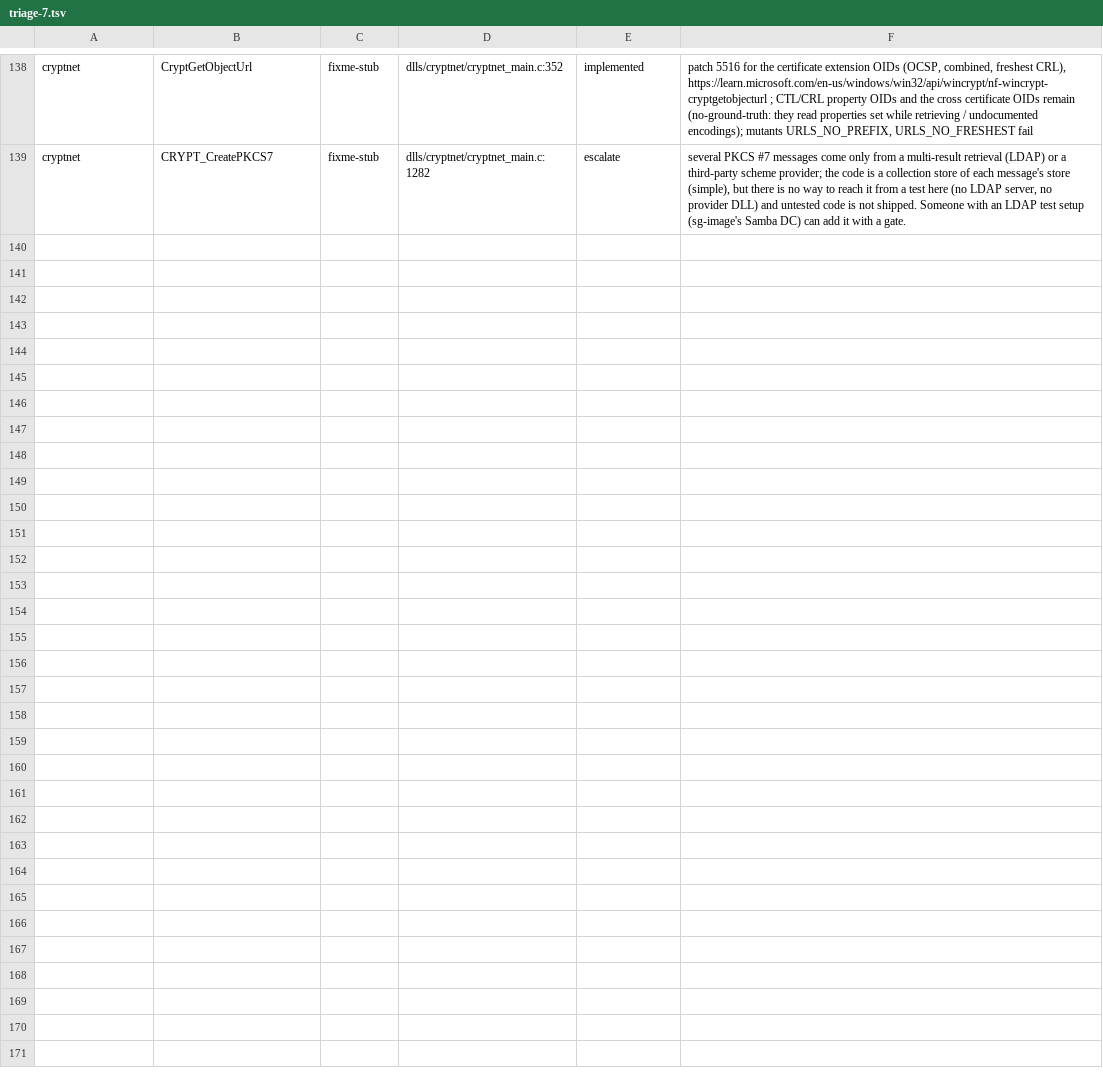
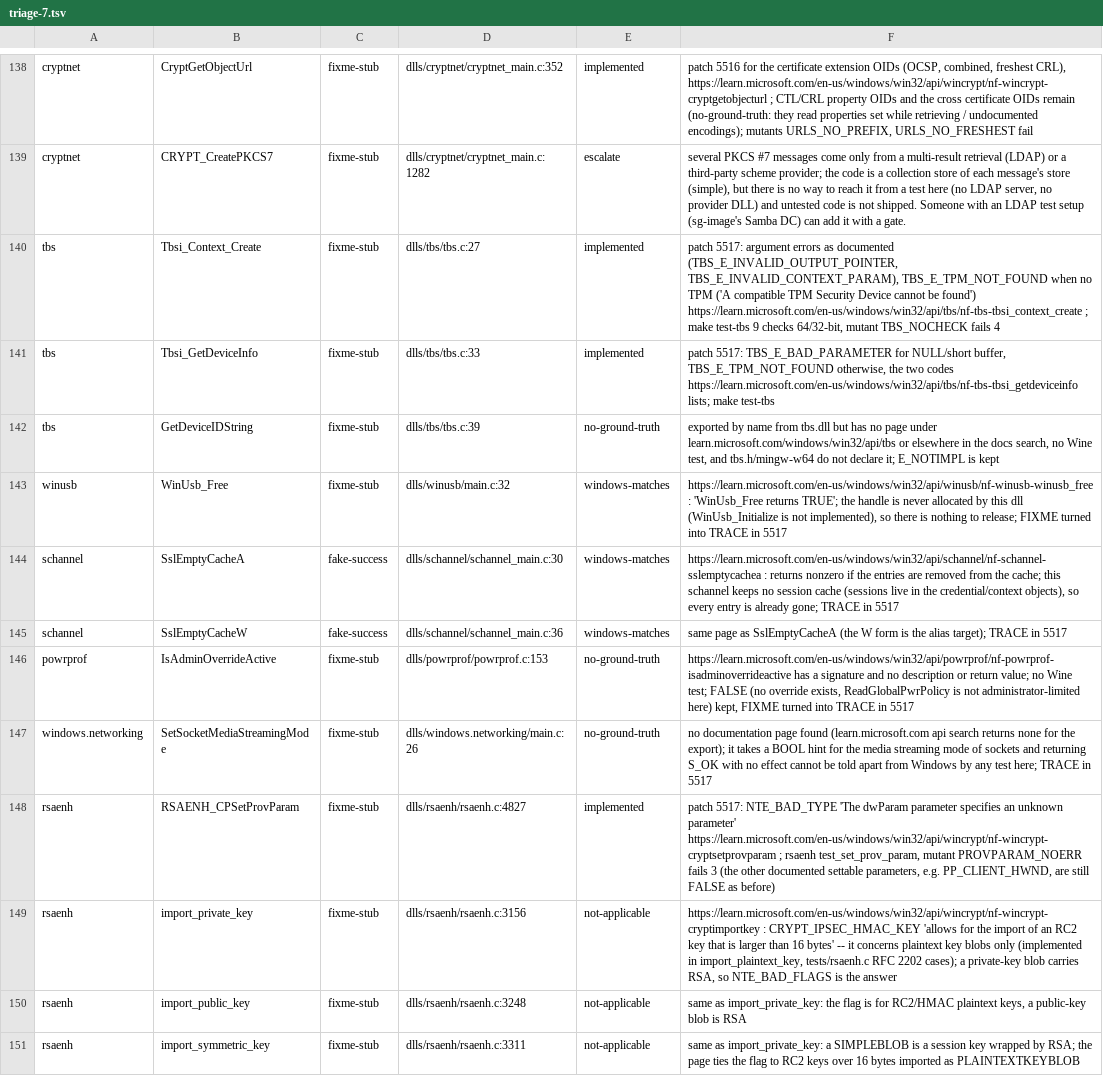
Before and after one commit to Stained-Glass-OS/wine-sg, a TSV file: docs/stubs/triage-7.tsv, drawn as a sheet; only a part is shown, gaps mark what is left out.

```diff
--- a/docs/stubs/triage-7.tsv
+++ b/docs/stubs/triage-7.tsv
@@ -139 +139,13 @@ cryptnet	CryptGetObjectUrl	fixme-stub	dlls/cryptnet/cryptnet_main.c:352	implemen
 cryptnet	CRYPT_CreatePKCS7	fixme-stub	dlls/cryptnet/cryptnet_main.c:1282	escalate	several PKCS #7 messages come only from a multi-result retrieval (LDAP) or a third-party scheme provider; the code is a collection store of each message's store (simple), but there is no way to reach it from a test here (no LDAP server, no provider DLL) and untested code is not shipped. Someone with an LDAP test setup (sg-image's Samba DC) can add it with a gate.
+tbs	Tbsi_Context_Create	fixme-stub	dlls/tbs/tbs.c:27	implemented	patch 5517: argument errors as documented (TBS_E_INVALID_OUTPUT_POINTER, TBS_E_INVALID_CONTEXT_PARAM), TBS_E_TPM_NOT_FOUND when no TPM ('A compatible TPM Security Device cannot be found') https://learn.microsoft.com/en-us/windows/win32/api/tbs/nf-tbs-tbsi_context_create ; make test-tbs 9 checks 64/32-bit, mutant TBS_NOCHECK fails 4
+tbs	Tbsi_GetDeviceInfo	fixme-stub	dlls/tbs/tbs.c:33	implemented	patch 5517: TBS_E_BAD_PARAMETER for NULL/short buffer, TBS_E_TPM_NOT_FOUND otherwise, the two codes https://learn.microsoft.com/en-us/windows/win32/api/tbs/nf-tbs-tbsi_getdeviceinfo lists; make test-tbs
+tbs	GetDeviceIDString	fixme-stub	dlls/tbs/tbs.c:39	no-ground-truth	exported by name from tbs.dll but has no page under learn.microsoft.com/windows/win32/api/tbs or elsewhere in the docs search, no Wine test, and tbs.h/mingw-w64 do not declare it; E_NOTIMPL is kept
+winusb	WinUsb_Free	fixme-stub	dlls/winusb/main.c:32	windows-matches	https://learn.microsoft.com/en-us/windows/win32/api/winusb/nf-winusb-winusb_free : 'WinUsb_Free returns TRUE'; the handle is never allocated by this dll (WinUsb_Initialize is not implemented), so there is nothing to release; FIXME turned into TRACE in 5517
+schannel	SslEmptyCacheA	fake-success	dlls/schannel/schannel_main.c:30	windows-matches	https://learn.microsoft.com/en-us/windows/win32/api/schannel/nf-schannel-sslemptycachea : returns nonzero if the entries are removed from the cache; this schannel keeps no session cache (sessions live in the credential/context objects), so every entry is already gone; TRACE in 5517
+schannel	SslEmptyCacheW	fake-success	dlls/schannel/schannel_main.c:36	windows-matches	same page as SslEmptyCacheA (the W form is the alias target); TRACE in 5517
+powrprof	IsAdminOverrideActive	fixme-stub	dlls/powrprof/powrprof.c:153	no-ground-truth	https://learn.microsoft.com/en-us/windows/win32/api/powrprof/nf-powrprof-isadminoverrideactive has a signature and no description or return value; no Wine test; FALSE (no override exists, ReadGlobalPwrPolicy is not administrator-limited here) kept, FIXME turned into TRACE in 5517
+windows.networking	SetSocketMediaStreamingMode	fixme-stub	dlls/windows.networking/main.c:26	no-ground-truth	no documentation page found (learn.microsoft.com api search returns none for the export); it takes a BOOL hint for the media streaming mode of sockets and returning S_OK with no effect cannot be told apart from Windows by any test here; TRACE in 5517
+rsaenh	RSAENH_CPSetProvParam	fixme-stub	dlls/rsaenh/rsaenh.c:4827	implemented	patch 5517: NTE_BAD_TYPE 'The dwParam parameter specifies an unknown parameter' https://learn.microsoft.com/en-us/windows/win32/api/wincrypt/nf-wincrypt-cryptsetprovparam ; rsaenh test_set_prov_param, mutant PROVPARAM_NOERR fails 3 (the other documented settable parameters, e.g. PP_CLIENT_HWND, are still FALSE as before)
+rsaenh	import_private_key	fixme-stub	dlls/rsaenh/rsaenh.c:3156	not-applicable	https://learn.microsoft.com/en-us/windows/win32/api/wincrypt/nf-wincrypt-cryptimportkey : CRYPT_IPSEC_HMAC_KEY 'allows for the import of an RC2 key that is larger than 16 bytes' -- it concerns plaintext key blobs only (implemented in import_plaintext_key, tests/rsaenh.c RFC 2202 cases); a private-key blob carries RSA, so NTE_BAD_FLAGS is the answer
+rsaenh	import_public_key	fixme-stub	dlls/rsaenh/rsaenh.c:3248	not-applicable	same as import_private_key: the flag is for RC2/HMAC plaintext keys, a public-key blob is RSA
+rsaenh	import_symmetric_key	fixme-stub	dlls/rsaenh/rsaenh.c:3311	not-applicable	same as import_private_key: a SIMPLEBLOB is a session key wrapped by RSA; the page ties the flag to RC2 keys over 16 bytes imported as PLAINTEXTKEYBLOB
```
Also changed, not shown: 6 other files.
